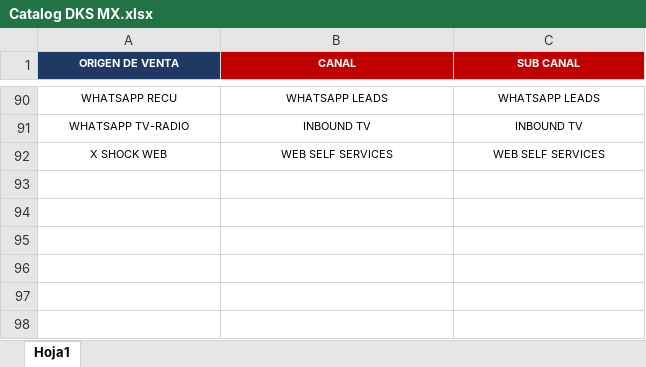
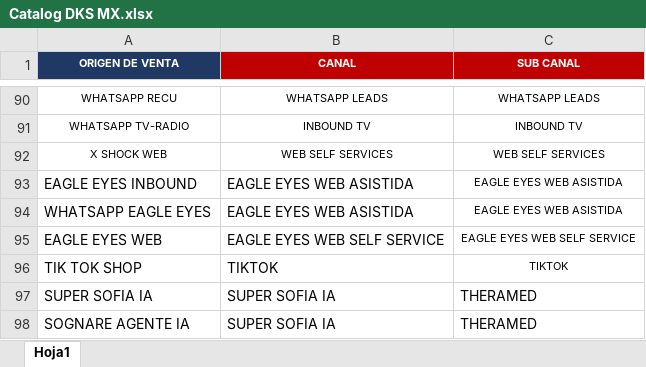
Before and after one commit to francocibils/dks_update, an Excel workbook: Catalog DKS MX.xlsx, sheet Hoja1, drawn as a sheet; only a part is shown, gaps mark what is left out; values as stored, in another font and other column widths than the file's, no borders; the diff names each change by its address in the sheet, - before the commit and + after, or states it on an @@ line.

Commit message:
Add files via upload

```diff
--- a/Catalog DKS MX.xlsx (sheet Hoja1)
+++ b/Catalog DKS MX.xlsx (sheet Hoja1)
+row 93: EAGLE EYES INBOUND | EAGLE EYES WEB ASISTIDA | EAGLE EYES WEB ASISTIDA
+row 94: WHATSAPP EAGLE EYES | EAGLE EYES WEB ASISTIDA | EAGLE EYES WEB ASISTIDA
+row 95: EAGLE EYES WEB | EAGLE EYES WEB SELF SERVICE | EAGLE EYES WEB SELF SERVICE
+row 96: TIK TOK SHOP | TIKTOK | TIKTOK
+row 97: SUPER SOFIA IA | SUPER SOFIA IA | THERAMED
+row 98: SOGNARE AGENTE IA | SUPER SOFIA IA | THERAMED
```
